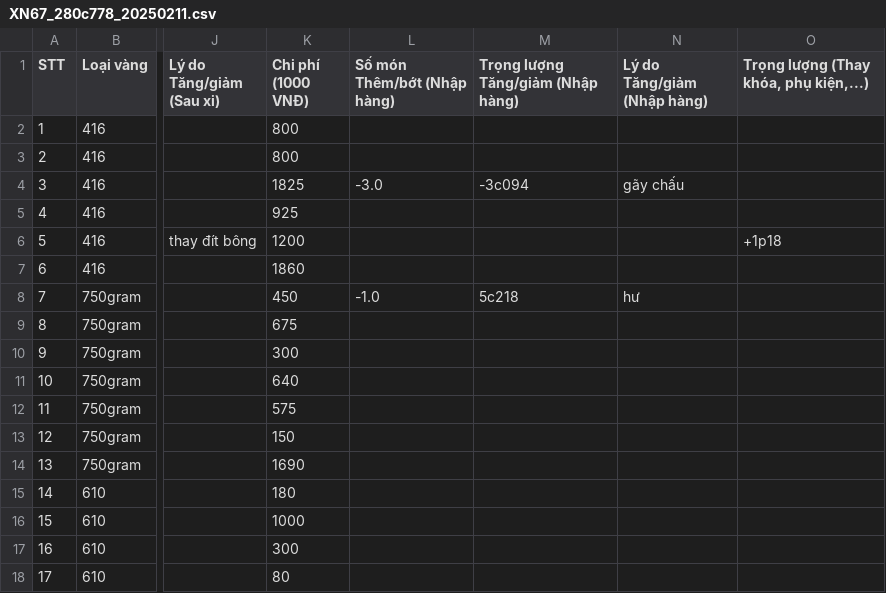
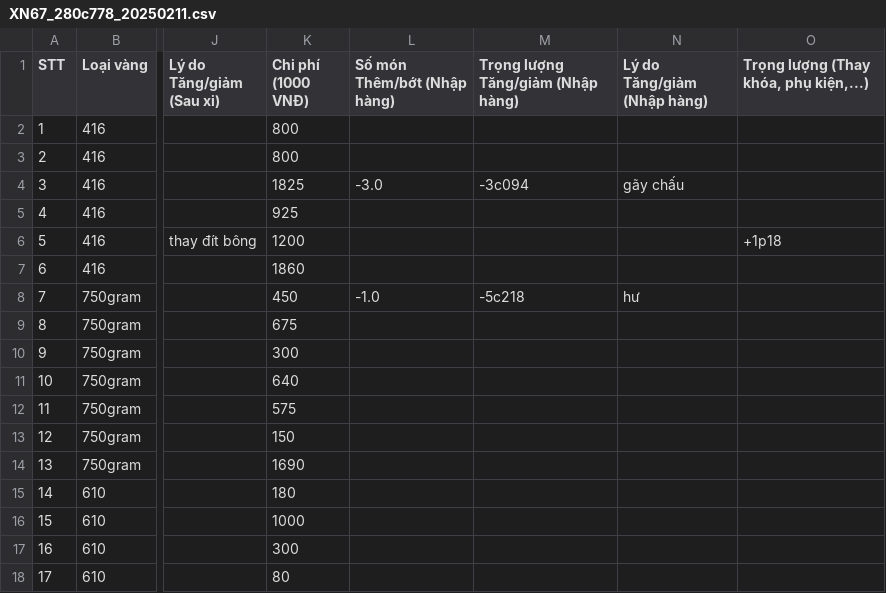
Before and after one commit to goldappversion3/HiepThanh_Data, a CSV file: source/data/page_XiNgoai/1/XN67_280c778_20250211.csv, drawn as a sheet; only a part is shown, gaps mark what is left out; the diff names each change by its address in the sheet, - before the commit and + after, or states it on an @@ line.

Commit message:
Update file

```diff
--- a/source/data/page_XiNgoai/1/XN67_280c778_20250211.csv
+++ b/source/data/page_XiNgoai/1/XN67_280c778_20250211.csv
-M8: 5c218
+M8: -5c218
```
